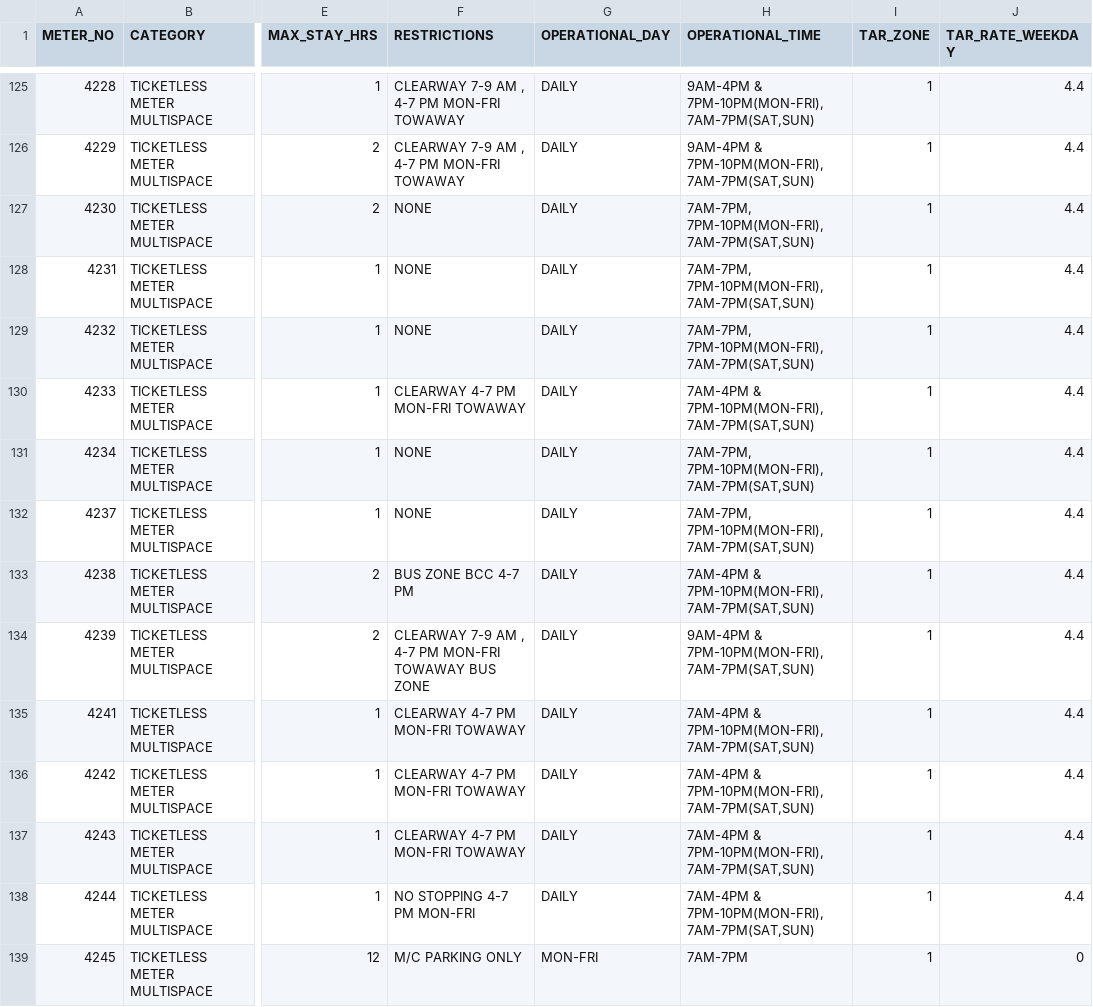
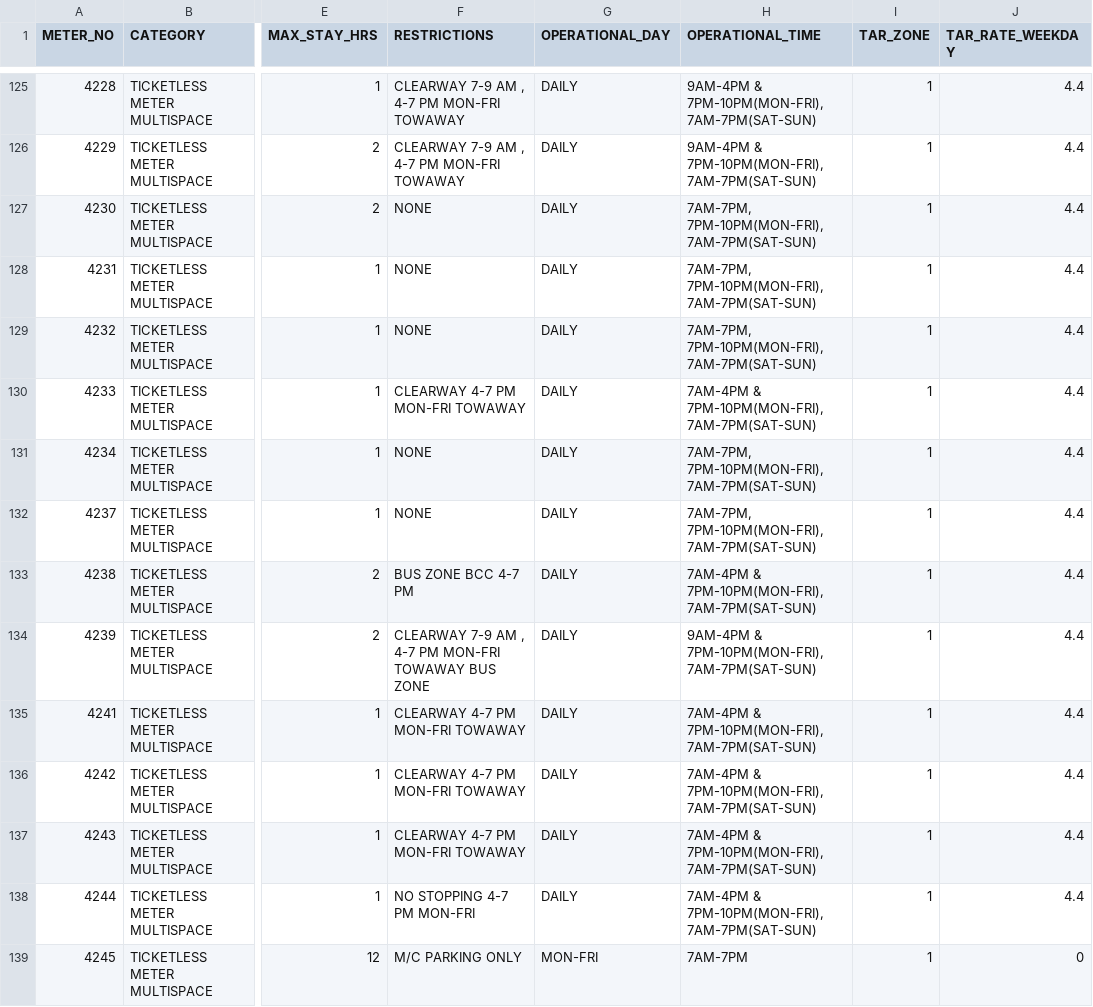
Before and after one commit to kzima/parkme.at, a CSV file: www/app/database/seeds/data/dataset_parking_meter.csv, drawn as a sheet; only a part is shown, gaps mark what is left out; the diff covers the shown part only; the diff names each change by its address in the sheet, - before the commit and + after, or states it on an @@ line.

```diff
--- a/www/app/database/seeds/data/dataset_parking_meter.csv
+++ b/www/app/database/seeds/data/dataset_parking_meter.csv
-H125:H126 (OPERATIONAL_TIME): 9AM-4PM & 7PM-10PM(MON-FRI),7AM-7PM(SAT,SUN)
+H125:H126 (OPERATIONAL_TIME): 9AM-4PM & 7PM-10PM(MON-FRI),7AM-7PM(SAT-SUN)
-H127:H129 (OPERATIONAL_TIME): 7AM-7PM, 7PM-10PM(MON-FRI),7AM-7PM(SAT,SUN)
+H127:H129 (OPERATIONAL_TIME): 7AM-7PM, 7PM-10PM(MON-FRI),7AM-7PM(SAT-SUN)
-H130 (OPERATIONAL_TIME): 7AM-4PM & 7PM-10PM(MON-FRI),7AM-7PM(SAT,SUN)
+H130 (OPERATIONAL_TIME): 7AM-4PM & 7PM-10PM(MON-FRI),7AM-7PM(SAT-SUN)
-H131:H132 (OPERATIONAL_TIME): 7AM-7PM, 7PM-10PM(MON-FRI),7AM-7PM(SAT,SUN)
+H131:H132 (OPERATIONAL_TIME): 7AM-7PM, 7PM-10PM(MON-FRI),7AM-7PM(SAT-SUN)
-H133 (OPERATIONAL_TIME): 7AM-4PM & 7PM-10PM(MON-FRI),7AM-7PM(SAT,SUN)
+H133 (OPERATIONAL_TIME): 7AM-4PM & 7PM-10PM(MON-FRI),7AM-7PM(SAT-SUN)
-H134 (OPERATIONAL_TIME): 9AM-4PM & 7PM-10PM(MON-FRI),7AM-7PM(SAT,SUN)
+H134 (OPERATIONAL_TIME): 9AM-4PM & 7PM-10PM(MON-FRI),7AM-7PM(SAT-SUN)
-H135:H138 (OPERATIONAL_TIME): 7AM-4PM & 7PM-10PM(MON-FRI),7AM-7PM(SAT,SUN)
+H135:H138 (OPERATIONAL_TIME): 7AM-4PM & 7PM-10PM(MON-FRI),7AM-7PM(SAT-SUN)
```
Also changed, not shown: 167 edited cells elsewhere in this file, 9 other files.
